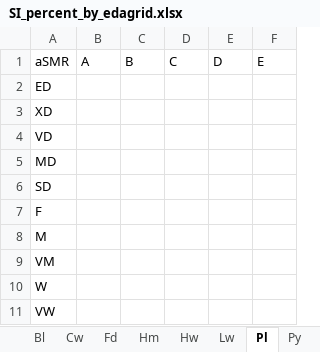
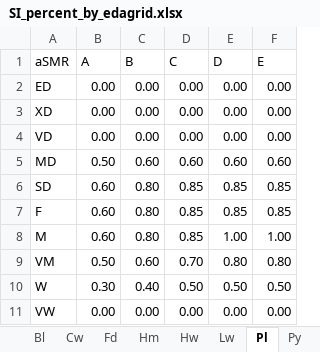
Before and after one commit to whmacken/SIBEC_Modelled, an Excel workbook: inputsGit/SI_percent_by_edagrid.xlsx, sheet Pl, drawn as a sheet; values as stored, in another font and other column widths than the file's, no borders; the diff names each change by its address in the sheet, - before the commit and + after, or states it on an @@ line.

```diff
--- a/inputsGit/SI_percent_by_edagrid.xlsx (sheet Pl)
+++ b/inputsGit/SI_percent_by_edagrid.xlsx (sheet Pl)
-B2:B4 (A): (empty)
+B2:B4 (A): 0.00
-C2:C4 (B): (empty)
+C2:C4 (B): 0.00
-D2:D4 (C): (empty)
+D2:D4 (C): 0.00
-E2:E4 (D): (empty)
+E2:E4 (D): 0.00
-F2:F4 (E): (empty)
+F2:F4 (E): 0.00
-B5 (A): (empty)
+B5 (A): 0.50
-C5 (B): (empty)
+C5 (B): 0.60
-D5 (C): (empty)
+D5 (C): 0.60
-E5 (D): (empty)
+E5 (D): 0.60
-F5 (E): (empty)
+F5 (E): 0.60
-B6:B8 (A): (empty)
+B6:B8 (A): 0.60
-C6:C8 (B): (empty)
+C6:C8 (B): 0.80
-D6:D8 (C): (empty)
+D6:D8 (C): 0.85
-E6:E7 (D): (empty)
+E6:E7 (D): 0.85
-F6:F7 (E): (empty)
+F6:F7 (E): 0.85
-E8 (D): (empty)
+E8 (D): 1.00
-F8 (E): (empty)
+F8 (E): 1.00
-B9 (A): (empty)
+B9 (A): 0.50
-C9 (B): (empty)
+C9 (B): 0.60
-D9 (C): (empty)
+D9 (C): 0.70
-E9 (D): (empty)
+E9 (D): 0.80
-F9 (E): (empty)
+F9 (E): 0.80
-B10 (A): (empty)
+B10 (A): 0.30
-C10 (B): (empty)
+C10 (B): 0.40
-D10 (C): (empty)
+D10 (C): 0.50
-E10 (D): (empty)
+E10 (D): 0.50
-F10 (E): (empty)
+F10 (E): 0.50
-B11 (A): (empty)
+B11 (A): 0.00
-C11 (B): (empty)
+C11 (B): 0.00
-D11 (C): (empty)
+D11 (C): 0.00
-E11 (D): (empty)
+E11 (D): 0.00
-F11 (E): (empty)
+F11 (E): 0.00
```
Also changed, not shown: sheet Bl, sheet Ba.
